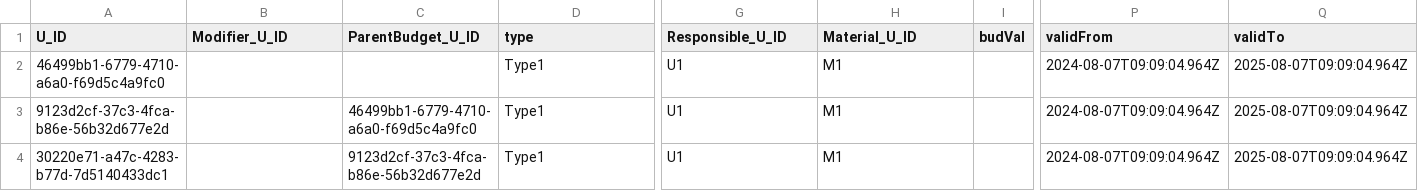
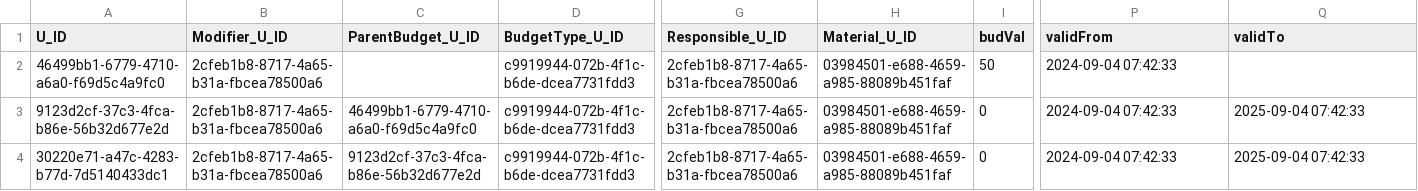
Before and after one commit to yavuzbarutcu/budget_planner, a CSV file: db/data/cap.reply-Budget.csv, drawn as a sheet; only a part is shown, gaps mark what is left out; the diff names each change by its address in the sheet, - before the commit and + after, or states it on an @@ line.

```diff
--- a/db/data/cap.reply-Budget.csv
+++ b/db/data/cap.reply-Budget.csv
-D1: type
+D1: BudgetType_U_ID
-B2:B4 (Modifier_U_ID): (empty)
+B2:B4 (Modifier_U_ID): 2cfeb1b8-8717-4a65-b31a-fbcea78500a6
-D2:D4 (BudgetType_U_ID): Type1
+D2:D4 (BudgetType_U_ID): c9919944-072b-4f1c-b6de-dcea7731fdd3
-G2:G4 (Responsible_U_ID): U1
+G2:G4 (Responsible_U_ID): 2cfeb1b8-8717-4a65-b31a-fbcea78500a6
-H2:H4 (Material_U_ID): M1
+H2:H4 (Material_U_ID): 03984501-e688-4659-a985-88089b451faf
-I2 (budVal): (empty)
+I2 (budVal): 50
-P2:P4 (validFrom): 2024-08-07T09:09:04.964Z
+P2:P4 (validFrom): 2024-09-04 07:42:33
-Q2 (validTo): 2025-08-07T09:09:04.964Z
+Q2 (validTo): (empty)
-I3:I4 (budVal): (empty)
+I3:I4 (budVal): 0
-Q3:Q4 (validTo): 2025-08-07T09:09:04.964Z
+Q3:Q4 (validTo): 2025-09-04 07:42:33
```
Also changed, not shown: 27 other files.
